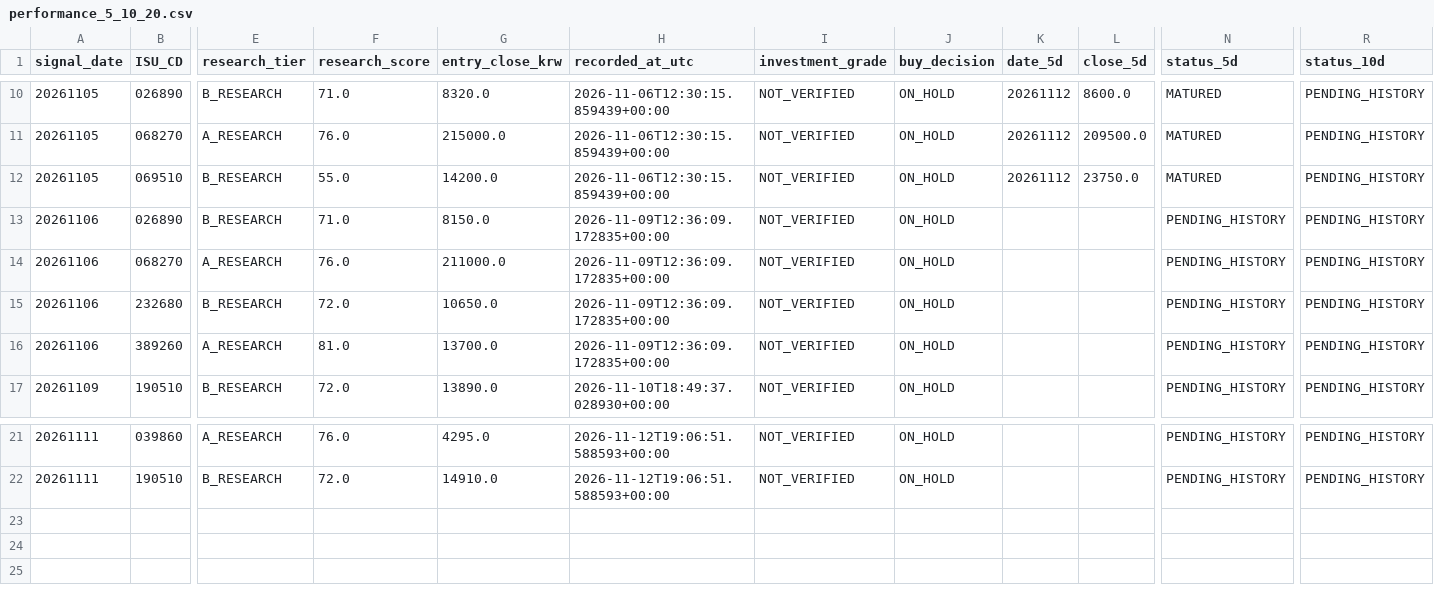
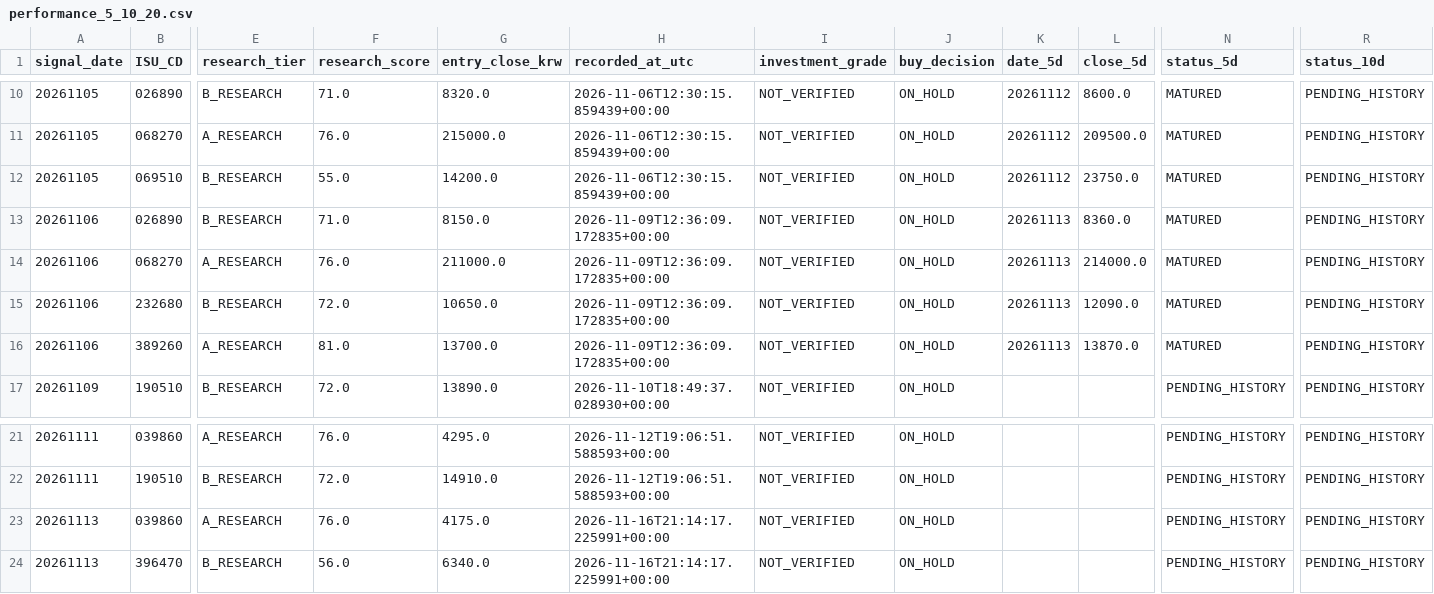
Before and after one commit to cks3210-spec/KRX-Public-Test, a CSV file: v5_reports/stage27/performance_5_10_20.csv, drawn as a sheet; only a part is shown, gaps mark what is left out; rows hold the shown columns only; the diff names each change by its address in the sheet, - before the commit and + after, or states it on an @@ line.

```diff
--- a/v5_reports/stage27/performance_5_10_20.csv
+++ b/v5_reports/stage27/performance_5_10_20.csv
-K13:K16 (date_5d): (empty)
+K13:K16 (date_5d): 20261113
-L13 (close_5d): (empty)
+L13 (close_5d): 8360.0
-N13:N16 (status_5d): PENDING_HISTORY
+N13:N16 (status_5d): MATURED
-L14 (close_5d): (empty)
+L14 (close_5d): 214000.0
-L15 (close_5d): (empty)
+L15 (close_5d): 12090.0
-L16 (close_5d): (empty)
+L16 (close_5d): 13870.0
+row 23: 20261113 | 039860 | A_RESEARCH | 76.0 | 4175.0 | 2026-11-16T21:14:17.225991+00:00 | NOT_VERIFIED | ON_HOLD |  |  | PENDING_HISTORY | PENDING_HISTORY
+row 24: 20261113 | 396470 | B_RESEARCH | 56.0 | 6340.0 | 2026-11-16T21:14:17.225991+00:00 | NOT_VERIFIED | ON_HOLD |  |  | PENDING_HISTORY | PENDING_HISTORY
```
Also changed, not shown: v5_reports/stage25/fundamental_research.csv, v5_reports/stage26/decision_research.csv, 6 other files.
